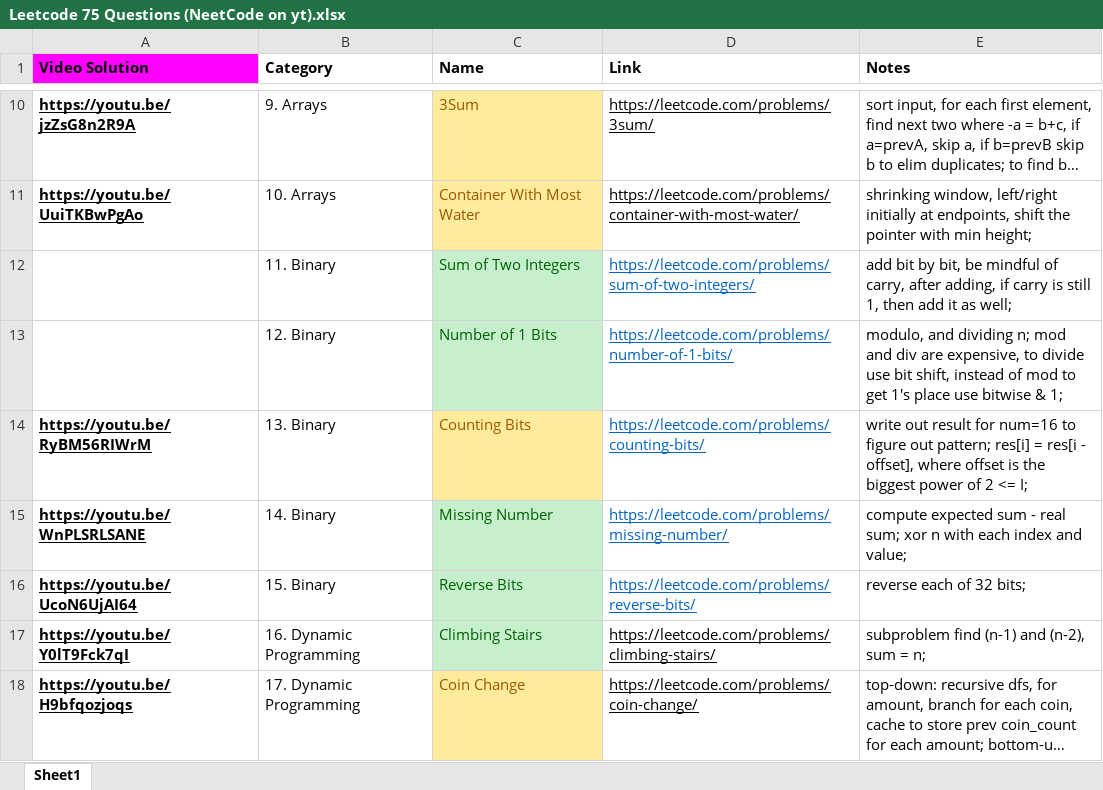
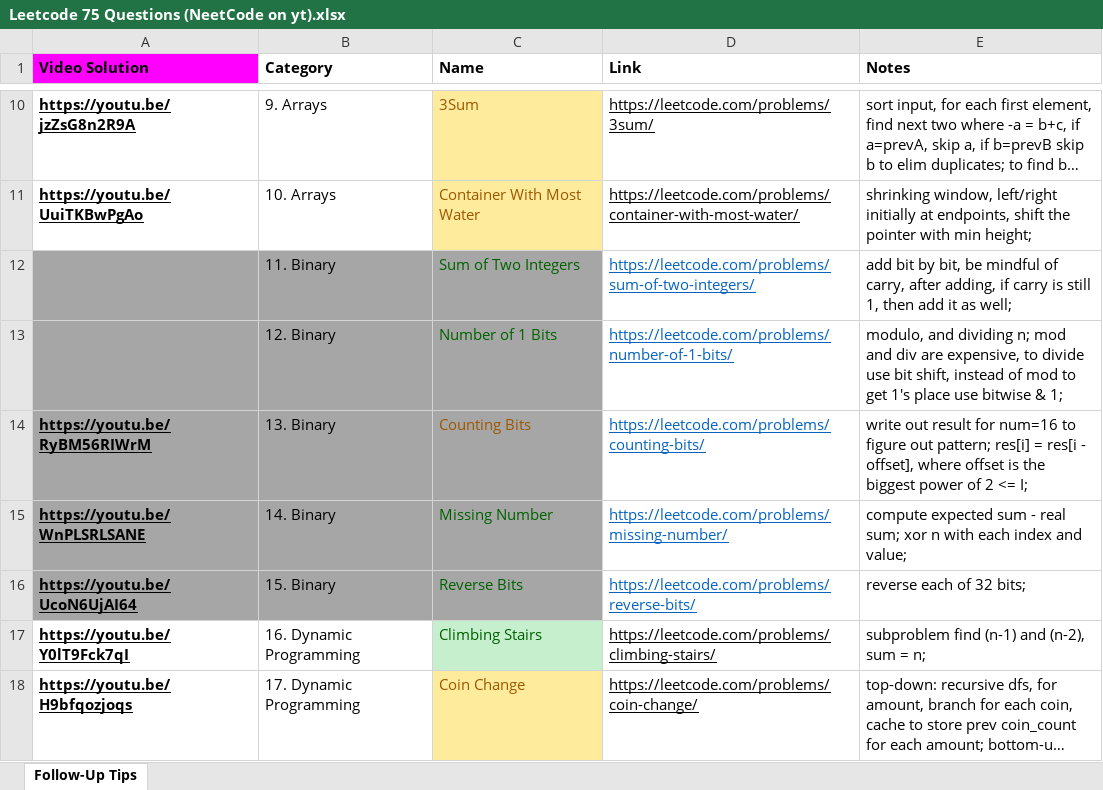
Before and after one commit to PramodaMajhi/java-only-practice, an Excel workbook: src/Leetcode 75 Questions (NeetCode on yt).xlsx, sheet Follow-Up Tips, drawn as a sheet; only a part is shown, gaps mark what is left out; long unchanged cells end in …; values as stored, in another font and other column widths than the file's, no borders; the diff covers the shown part only; the diff names each change by its address in the sheet, - before the commit and + after, or states it on an @@ line.

Commit message:
updated sheet

```diff
--- a/src/Leetcode 75 Questions (NeetCode on yt).xlsx (sheet Follow-Up Tips)
+++ b/src/Leetcode 75 Questions (NeetCode on yt).xlsx (sheet Follow-Up Tips)
-sheet tab: Sheet1
+sheet tab: Follow-Up Tips
-A12:B16 fill: none
+A12:B16 fill: #A6A6A6
-C12:C13 fill: #C6EFCE
+C12:C13 fill: #A6A6A6
-C14 fill: #FFEB9C
+C14 fill: #A6A6A6
-C15:C16 fill: #C6EFCE
+C15:C16 fill: #A6A6A6
```
Also changed, not shown: 32 added rows elsewhere in this sheet, 13 other files.
